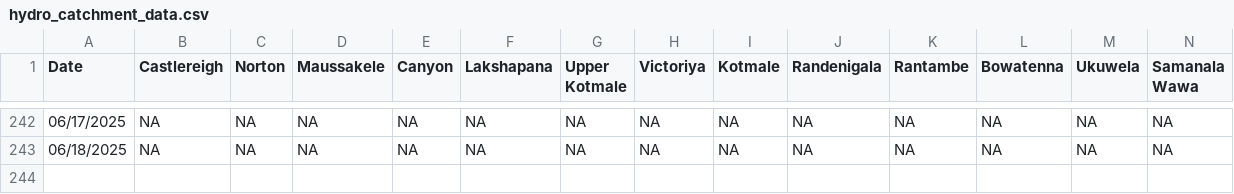
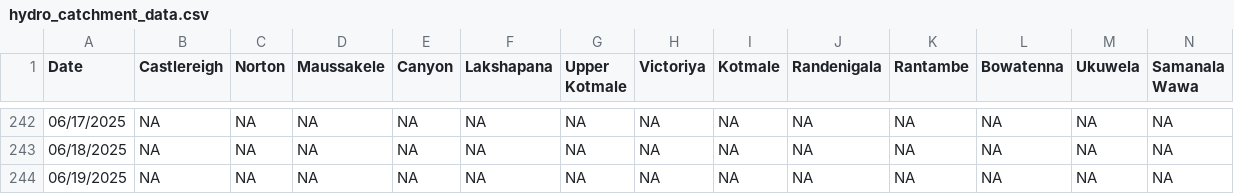
Before and after one commit to Metdata04/download_metdata, a CSV file: extracted_data/hydro_catchment_data.csv, drawn as a sheet; only a part is shown, gaps mark what is left out; rows hold the shown columns only; the diff names each change by its address in the sheet, - before the commit and + after, or states it on an @@ line.

Commit message:
Extracted hydro catchment data from climate update PDF

```diff
--- a/extracted_data/hydro_catchment_data.csv
+++ b/extracted_data/hydro_catchment_data.csv
+row 244: 06/19/2025 | NA | NA | NA | NA | NA | NA | NA | NA | NA | NA | NA | NA | NA
```
